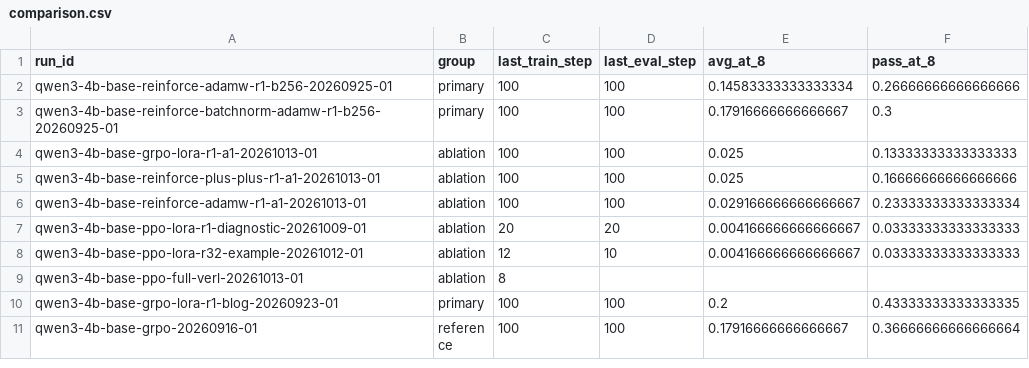
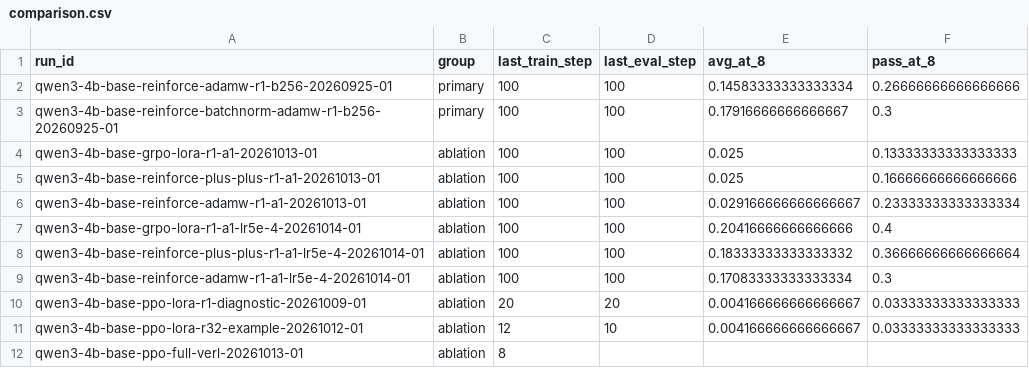
Before and after one commit to Quarkstar/unorl, a CSV file: research/data/comparison.csv, drawn as a sheet; only a part is shown; the shorter side is filled out with more unchanged rows; the diff names each change by its address in the sheet, - before the commit and + after, or states it on an @@ line.

```diff
--- a/research/data/comparison.csv
+++ b/research/data/comparison.csv
+row 7: qwen3-4b-base-grpo-lora-r1-a1-lr5e-4-20261014-01 | ablation | 100 | 100 | 0.20416666666666666 | 0.4
+row 8: qwen3-4b-base-reinforce-plus-plus-r1-a1-lr5e-4-20261014-01 | ablation | 100 | 100 | 0.18333333333333332 | 0.36666666666666664
+row 9: qwen3-4b-base-reinforce-adamw-r1-a1-lr5e-4-20261014-01 | ablation | 100 | 100 | 0.17083333333333334 | 0.3
```
Also changed, not shown: 15 other files.
